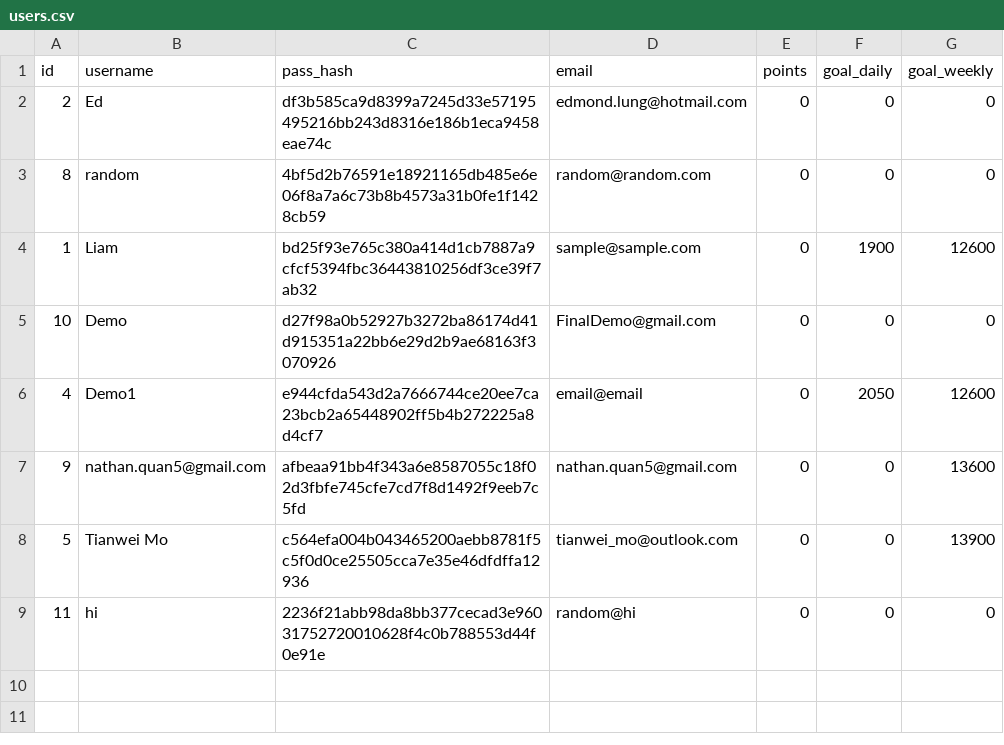
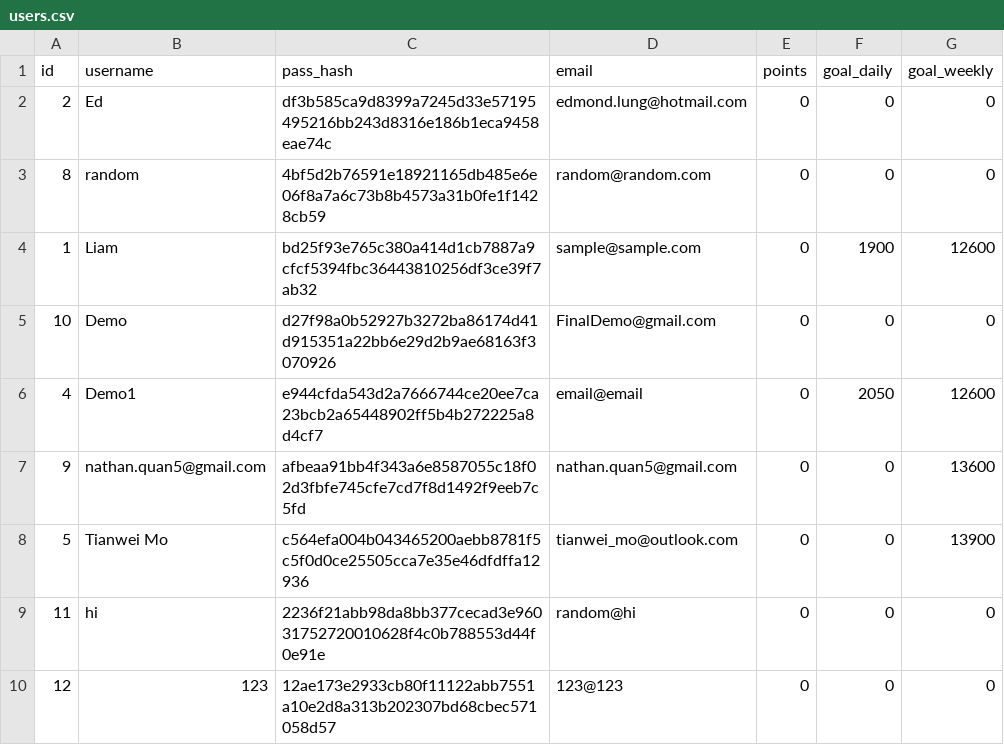
Before and after one commit to Kludron/comp3900-revamped, a CSV file: backend/data/users.csv, drawn as a sheet; the diff names each change by its address in the sheet, - before the commit and + after, or states it on an @@ line.

Commit message:
data csv file updates

```diff
--- a/backend/data/users.csv
+++ b/backend/data/users.csv
+row 10: 12 | 123 | 12ae173e2933cb80f11122abb7551a10e2d8a313b202307bd68cbec571058d57 | 123@123 | 0 | 0 | 0
```
Also changed, not shown: 1 other file.
